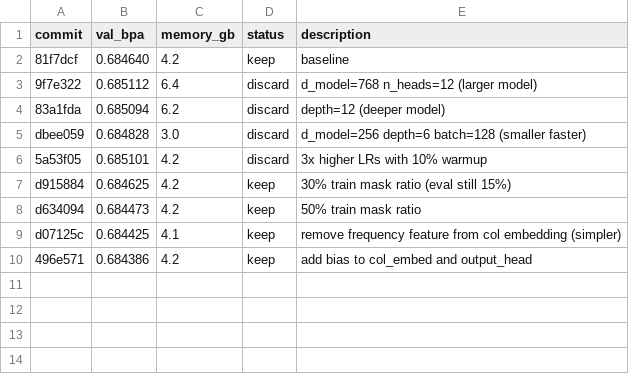
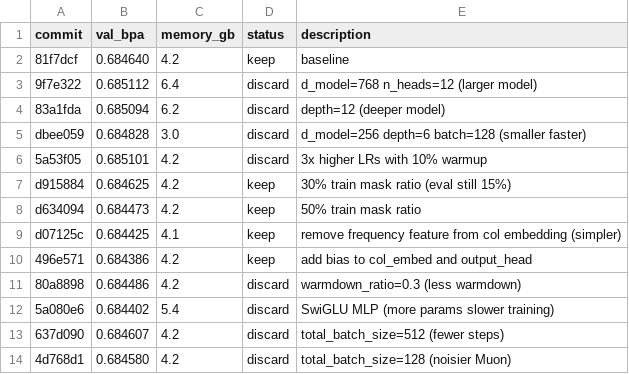
Before and after one commit to andrewkern/autoresearch, a TSV file: results.tsv, drawn as a sheet; the diff names each change by its address in the sheet, - before the commit and + after, or states it on an @@ line.

```diff
--- a/results.tsv
+++ b/results.tsv
+row 11: 80a8898 | 0.684486 | 4.2 | discard | warmdown_ratio=0.3 (less warmdown)
+row 12: 5a080e6 | 0.684402 | 5.4 | discard | SwiGLU MLP (more params slower training)
+row 13: 637d090 | 0.684607 | 4.2 | discard | total_batch_size=512 (fewer steps)
+row 14: 4d768d1 | 0.684580 | 4.2 | discard | total_batch_size=128 (noisier Muon)
```
Also changed, not shown: 1 other file.
